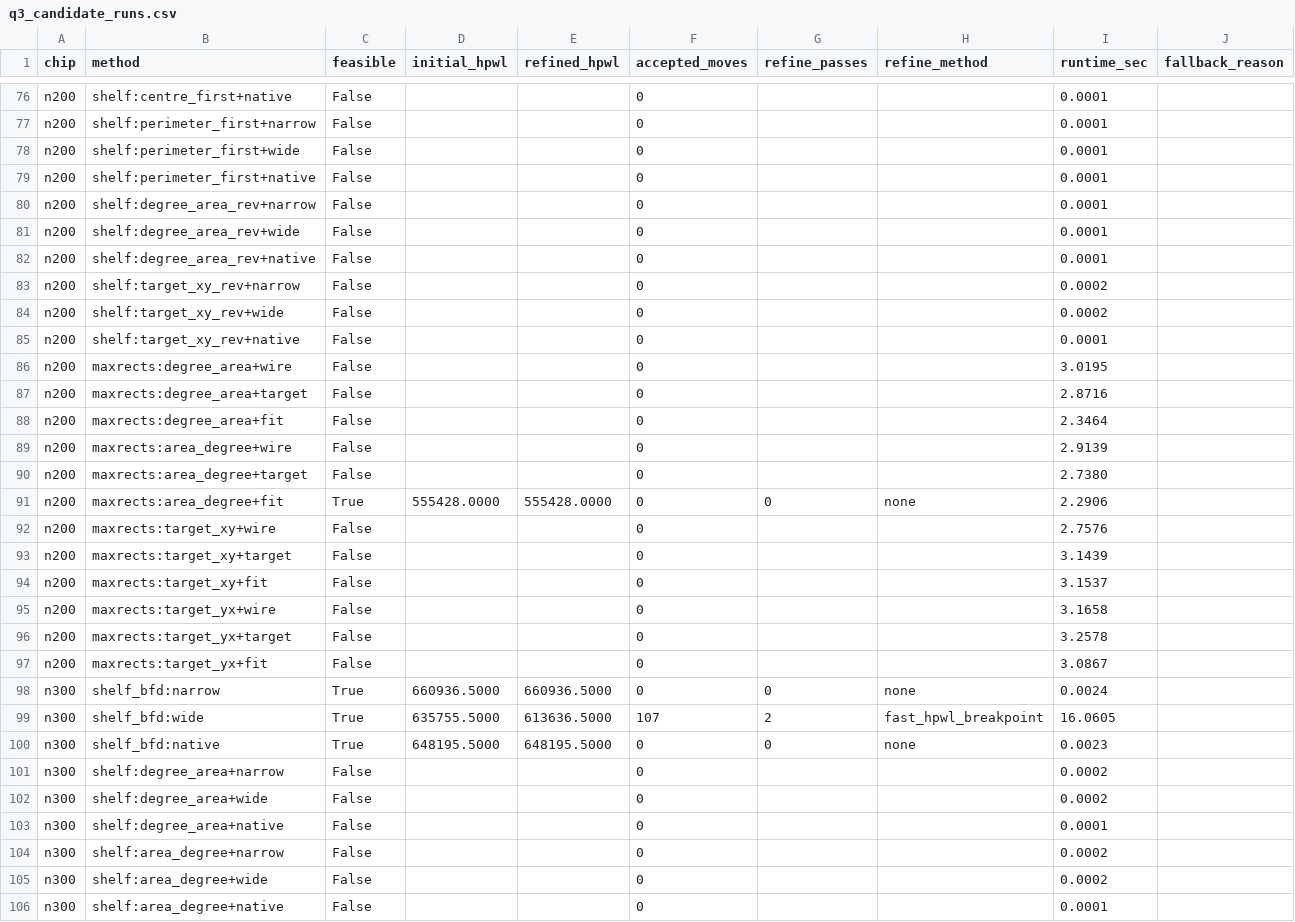
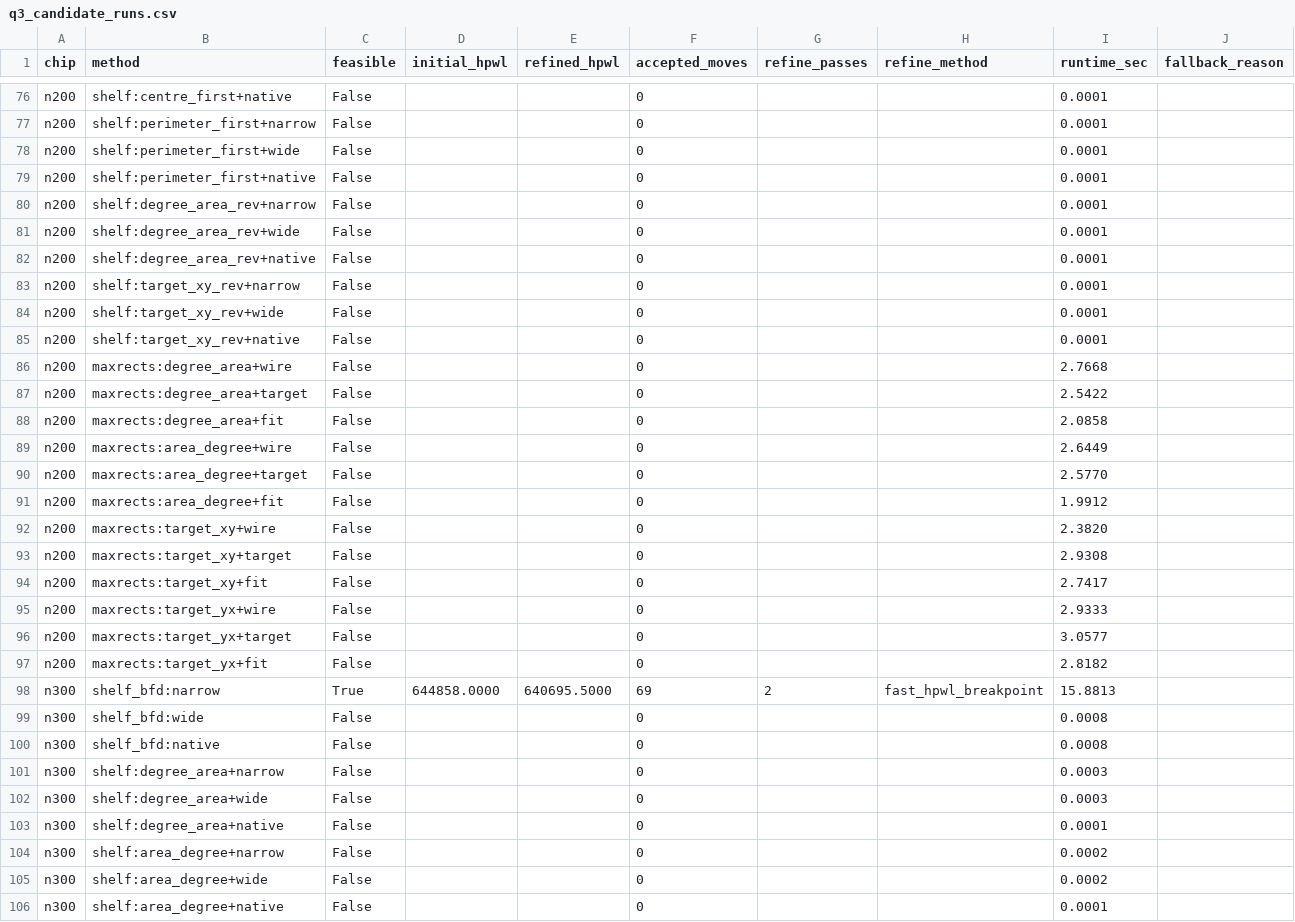
Before and after one commit to brhmg369/HUA_Math_B, a CSV file: results/q3/q3_candidate_runs.csv, drawn as a sheet; only a part is shown, gaps mark what is left out; the diff covers the shown part only.

```diff
--- a/results/q3/q3_candidate_runs.csv
+++ b/results/q3/q3_candidate_runs.csv
@@ -82,22 +82,22 @@ n200,shelf:degree_area_rev+wide,False,,,0,,,0.0001,
 n200,shelf:degree_area_rev+native,False,,,0,,,0.0001,
-n200,shelf:target_xy_rev+narrow,False,,,0,,,0.0002,
-n200,shelf:target_xy_rev+wide,False,,,0,,,0.0002,
+n200,shelf:target_xy_rev+narrow,False,,,0,,,0.0001,
+n200,shelf:target_xy_rev+wide,False,,,0,,,0.0001,
 n200,shelf:target_xy_rev+native,False,,,0,,,0.0001,
-n200,maxrects:degree_area+wire,False,,,0,,,3.0195,
-n200,maxrects:degree_area+target,False,,,0,,,2.8716,
-n200,maxrects:degree_area+fit,False,,,0,,,2.3464,
-n200,maxrects:area_degree+wire,False,,,0,,,2.9139,
-n200,maxrects:area_degree+target,False,,,0,,,2.7380,
-n200,maxrects:area_degree+fit,True,555428.0000,555428.0000,0,0,none,2.2906,
-n200,maxrects:target_xy+wire,False,,,0,,,2.7576,
-n200,maxrects:target_xy+target,False,,,0,,,3.1439,
-n200,maxrects:target_xy+fit,False,,,0,,,3.1537,
-n200,maxrects:target_yx+wire,False,,,0,,,3.1658,
-n200,maxrects:target_yx+target,False,,,0,,,3.2578,
-n200,maxrects:target_yx+fit,False,,,0,,,3.0867,
-n300,shelf_bfd:narrow,True,660936.5000,660936.5000,0,0,none,0.0024,
-n300,shelf_bfd:wide,True,635755.5000,613636.5000,107,2,fast_hpwl_breakpoint,16.0605,
-n300,shelf_bfd:native,True,648195.5000,648195.5000,0,0,none,0.0023,
-n300,shelf:degree_area+narrow,False,,,0,,,0.0002,
-n300,shelf:degree_area+wide,False,,,0,,,0.0002,
+n200,maxrects:degree_area+wire,False,,,0,,,2.7668,
+n200,maxrects:degree_area+target,False,,,0,,,2.5422,
+n200,maxrects:degree_area+fit,False,,,0,,,2.0858,
+n200,maxrects:area_degree+wire,False,,,0,,,2.6449,
+n200,maxrects:area_degree+target,False,,,0,,,2.5770,
+n200,maxrects:area_degree+fit,False,,,0,,,1.9912,
+n200,maxrects:target_xy+wire,False,,,0,,,2.3820,
+n200,maxrects:target_xy+target,False,,,0,,,2.9308,
+n200,maxrects:target_xy+fit,False,,,0,,,2.7417,
+n200,maxrects:target_yx+wire,False,,,0,,,2.9333,
+n200,maxrects:target_yx+target,False,,,0,,,3.0577,
+n200,maxrects:target_yx+fit,False,,,0,,,2.8182,
+n300,shelf_bfd:narrow,True,644858.0000,640695.5000,69,2,fast_hpwl_breakpoint,15.8813,
+n300,shelf_bfd:wide,False,,,0,,,0.0008,
+n300,shelf_bfd:native,False,,,0,,,0.0008,
+n300,shelf:degree_area+narrow,False,,,0,,,0.0003,
+n300,shelf:degree_area+wide,False,,,0,,,0.0003,
 n300,shelf:degree_area+native,False,,,0,,,0.0001,
```
Also changed, not shown: 5 added rows, 5 removed rows and 67 edited cells elsewhere in this file, results/q2/q2_candidate_runs.csv, results/q2/q2_summary.csv, 28 other files.
